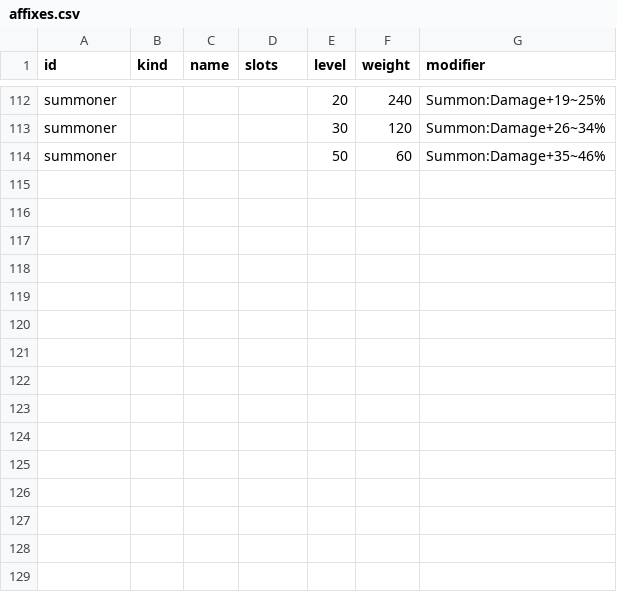
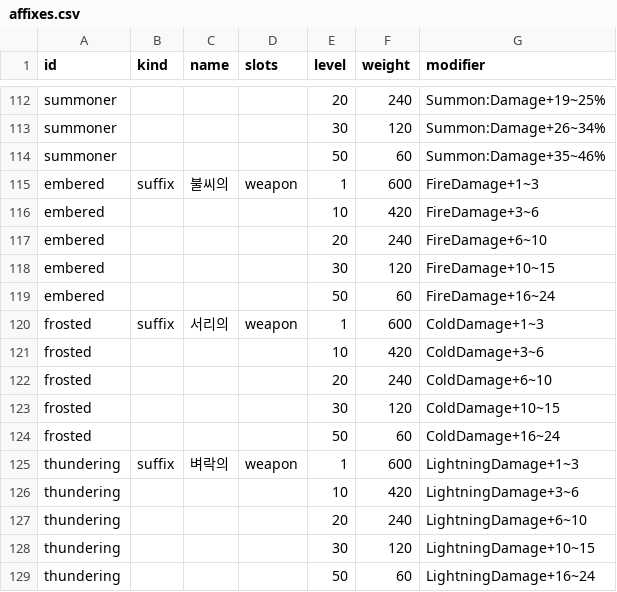
Before and after one commit to LeArc6910/pray-to, a CSV file: Assets/_Project/Data/Loot/affixes.csv, drawn as a sheet; only a part is shown, gaps mark what is left out; the diff names each change by its address in the sheet, - before the commit and + after, or states it on an @@ line.

Commit message:
Add elemental weapon damage and grow the passive tree to fifty points
Item 9 and the rest of item 10 of the chosen list. Three new stats,
fire, cold and lightning added damage, make each basic attack (swing,
arrow or bolt) strike the same target again as that element alone right
after its own hit, so resistance, burning, slowing and chaining follow
that element's rules. It grows with the attack's increases and the
element's, crits with the blow and is stronger on a finisher. Its number
shows in the element's colour beside the blow's; the element rides in
the hit event's crit byte (protocol 0.64.0).

They come from three anvil weapons (flame blade, frost bow, thunder
staff at the mithril tier, about 17% over the plain mithril weapon
against monsters that do not resist), weapon suffixes and six new
passive points, which bring the tree to fifty for forty-nine points at
the top level. Elemental weapons wear their element's stone, and the
character tab shows the added damage.

```diff
--- a/Assets/_Project/Data/Loot/affixes.csv
+++ b/Assets/_Project/Data/Loot/affixes.csv
+row 115: embered | suffix | 불씨의 | weapon | 1 | 600 | FireDamage+1~3
+row 116: embered |  |  |  | 10 | 420 | FireDamage+3~6
+row 117: embered |  |  |  | 20 | 240 | FireDamage+6~10
+row 118: embered |  |  |  | 30 | 120 | FireDamage+10~15
+row 119: embered |  |  |  | 50 | 60 | FireDamage+16~24
+row 120: frosted | suffix | 서리의 | weapon | 1 | 600 | ColdDamage+1~3
+row 121: frosted |  |  |  | 10 | 420 | ColdDamage+3~6
+row 122: frosted |  |  |  | 20 | 240 | ColdDamage+6~10
+row 123: frosted |  |  |  | 30 | 120 | ColdDamage+10~15
+row 124: frosted |  |  |  | 50 | 60 | ColdDamage+16~24
+row 125: thundering | suffix | 벼락의 | weapon | 1 | 600 | LightningDamage+1~3
+row 126: thundering |  |  |  | 10 | 420 | LightningDamage+3~6
+row 127: thundering |  |  |  | 20 | 240 | LightningDamage+6~10
+row 128: thundering |  |  |  | 30 | 120 | LightningDamage+10~15
+row 129: thundering |  |  |  | 50 | 60 | LightningDamage+16~24
```
Also changed, not shown: Assets/_Project/Data/Classes/passives.csv, Assets/_Project/Data/Loot/item_bases.csv, 17 other files.
